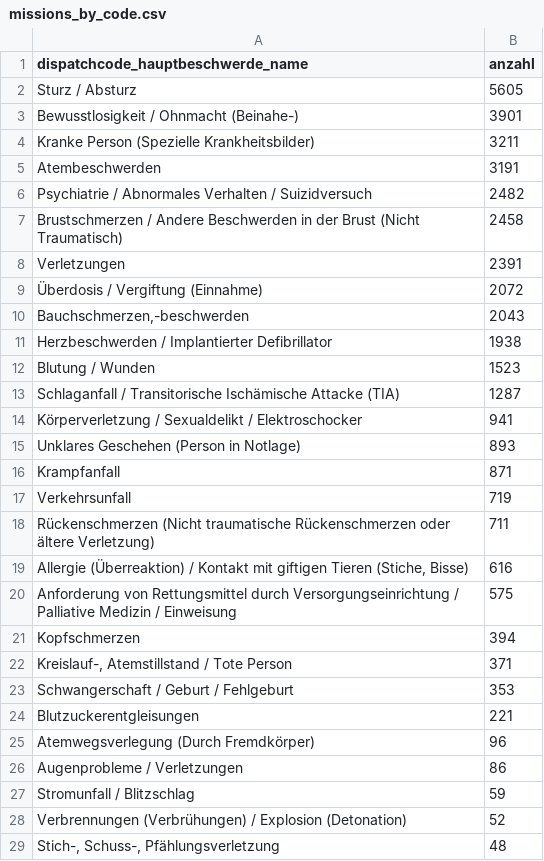
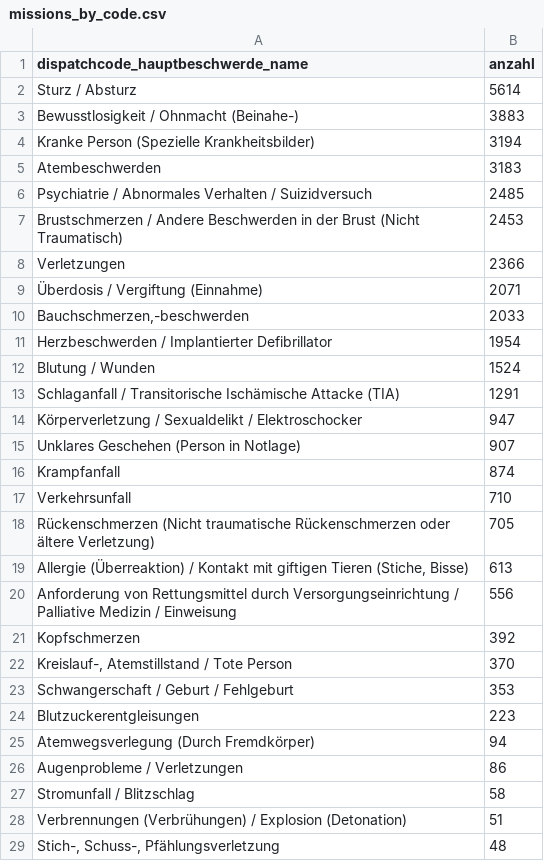
Before and after one commit to Berliner-Feuerwehr/BF-Open-Data, a CSV file: Datasets/Daily_Data/missions_by_code.csv, drawn as a sheet; only a part is shown; the diff covers the shown part only.

```diff
--- a/Datasets/Daily_Data/missions_by_code.csv
+++ b/Datasets/Daily_Data/missions_by_code.csv
@@ -1,29 +1,29 @@
 dispatchcode_hauptbeschwerde_name,anzahl
-Sturz / Absturz,5605
-Bewusstlosigkeit / Ohnmacht (Beinahe-),3901
-Kranke Person (Spezielle Krankheitsbilder),3211
-Atembeschwerden,3191
-Psychiatrie / Abnormales Verhalten / Suizidversuch,2482
-Brustschmerzen / Andere Beschwerden in der Brust (Nicht Traumatisch),2458
-Verletzungen,2391
-Überdosis / Vergiftung (Einnahme),2072
-"Bauchschmerzen,-beschwerden",2043
-Herzbeschwerden / Implantierter Defibrillator,1938
-Blutung / Wunden,1523
-Schlaganfall / Transitorische Ischämische Attacke (TIA),1287
-Körperverletzung / Sexualdelikt / Elektroschocker,941
-Unklares Geschehen (Person in Notlage),893
-Krampfanfall,871
-Verkehrsunfall,719
-Rückenschmerzen (Nicht traumatische Rückenschmerzen oder ältere Verletzung),711
-"Allergie (Überreaktion) / Kontakt mit giftigen Tieren (Stiche, Bisse)",616
-Anforderung von Rettungsmittel durch Versorgungseinrichtung / Palliative Medizin / Einweisung,575
-Kopfschmerzen,394
-"Kreislauf-, Atemstillstand / Tote Person",371
+Sturz / Absturz,5614
+Bewusstlosigkeit / Ohnmacht (Beinahe-),3883
+Kranke Person (Spezielle Krankheitsbilder),3194
+Atembeschwerden,3183
+Psychiatrie / Abnormales Verhalten / Suizidversuch,2485
+Brustschmerzen / Andere Beschwerden in der Brust (Nicht Traumatisch),2453
+Verletzungen,2366
+Überdosis / Vergiftung (Einnahme),2071
+"Bauchschmerzen,-beschwerden",2033
+Herzbeschwerden / Implantierter Defibrillator,1954
+Blutung / Wunden,1524
+Schlaganfall / Transitorische Ischämische Attacke (TIA),1291
+Körperverletzung / Sexualdelikt / Elektroschocker,947
+Unklares Geschehen (Person in Notlage),907
+Krampfanfall,874
+Verkehrsunfall,710
+Rückenschmerzen (Nicht traumatische Rückenschmerzen oder ältere Verletzung),705
+"Allergie (Überreaktion) / Kontakt mit giftigen Tieren (Stiche, Bisse)",613
+Anforderung von Rettungsmittel durch Versorgungseinrichtung / Palliative Medizin / Einweisung,556
+Kopfschmerzen,392
+"Kreislauf-, Atemstillstand / Tote Person",370
 Schwangerschaft / Geburt / Fehlgeburt,353
-Blutzuckerentgleisungen,221
-Atemwegsverlegung (Durch Fremdkörper),96
+Blutzuckerentgleisungen,223
+Atemwegsverlegung (Durch Fremdkörper),94
 Augenprobleme / Verletzungen,86
-Stromunfall / Blitzschlag,59
-Verbrennungen (Verbrühungen) / Explosion (Detonation),52
+Stromunfall / Blitzschlag,58
+Verbrennungen (Verbrühungen) / Explosion (Detonation),51
 "Stich-, Schuss-, Pfählungsverletzung",48
```
Also changed, not shown: 3 edited cells elsewhere in this file, Datasets/Daily_Data/BFw_mission_data_daily.csv, Datasets/Daily_Data/BFw_mission_data_monthly.csv.
